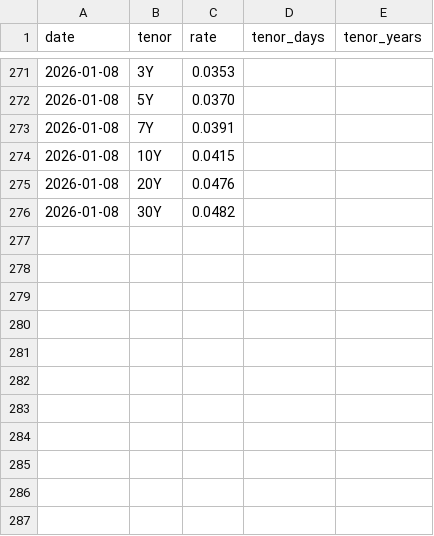
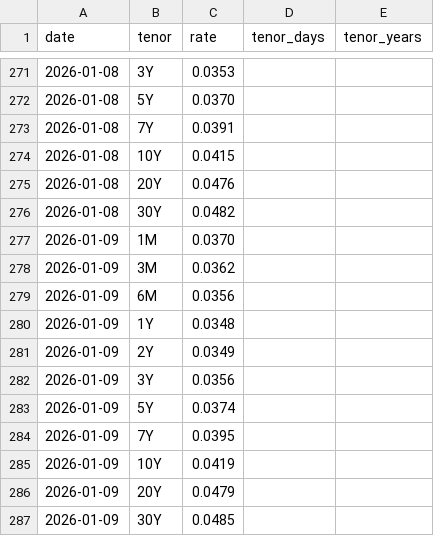
Before and after one commit to PhantomRolls/trading-backtester, a CSV file: market_data/riskfree.csv, drawn as a sheet; only a part is shown, gaps mark what is left out; the diff names each change by its address in the sheet, - before the commit and + after, or states it on an @@ line.

```diff
--- a/market_data/riskfree.csv
+++ b/market_data/riskfree.csv
+row 277: 2026-01-09 | 1M | 0.0370
+row 278: 2026-01-09 | 3M | 0.0362
+row 279: 2026-01-09 | 6M | 0.0356
+row 280: 2026-01-09 | 1Y | 0.0348
+row 281: 2026-01-09 | 2Y | 0.0349
+row 282: 2026-01-09 | 3Y | 0.0356
+row 283: 2026-01-09 | 5Y | 0.0374
+row 284: 2026-01-09 | 7Y | 0.0395
+row 285: 2026-01-09 | 10Y | 0.0419
+row 286: 2026-01-09 | 20Y | 0.0479
+row 287: 2026-01-09 | 30Y | 0.0485
```
